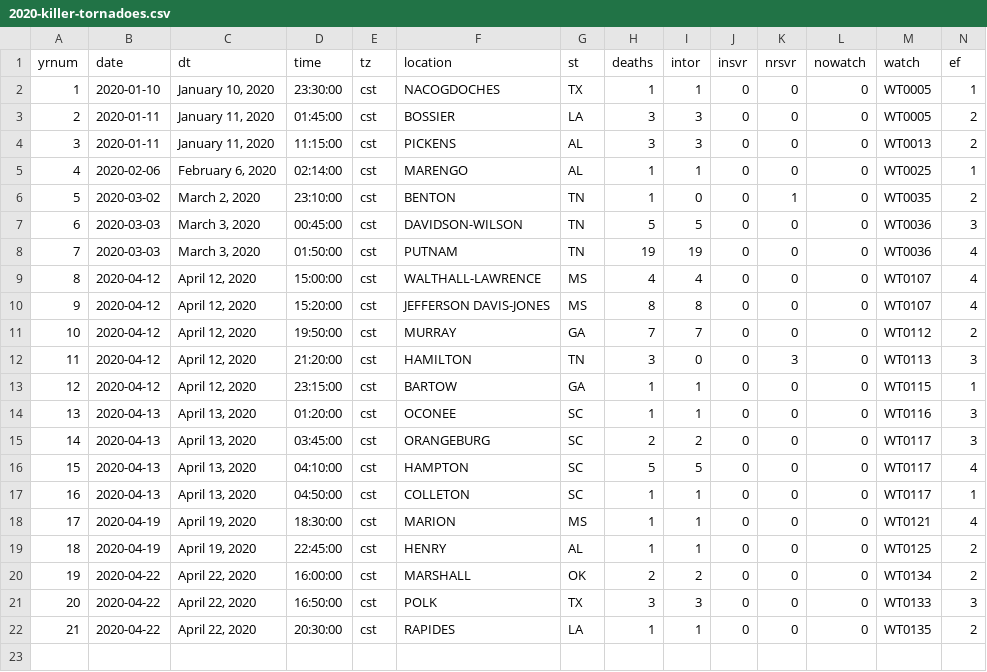
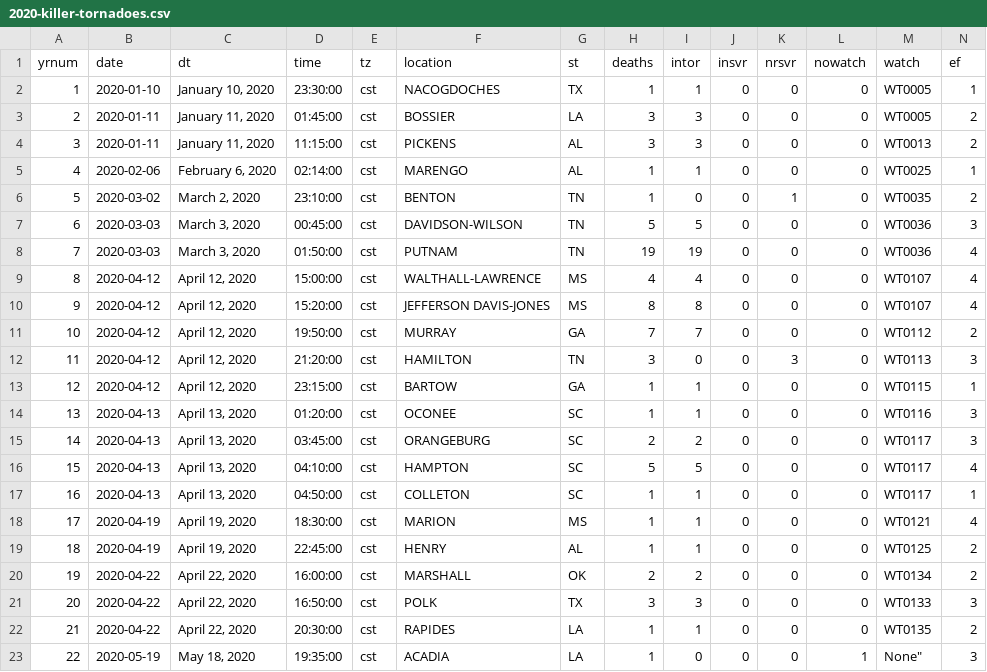
Before and after one commit to pmarshwx/tornstats, a CSV file: csv/2020-killer-tornadoes.csv, drawn as a sheet; only a part is shown; rows hold the shown columns only; the diff names each change by its address in the sheet, - before the commit and + after, or states it on an @@ line.

```diff
--- a/csv/2020-killer-tornadoes.csv
+++ b/csv/2020-killer-tornadoes.csv
+row 23: 22 | 2020-05-19 | May 18, 2020 | 19:35:00 | cst | ACADIA | LA | 1 | 0 | 0 | 0 | 1 | None" | 3
```
Also changed, not shown: 1 other file.
